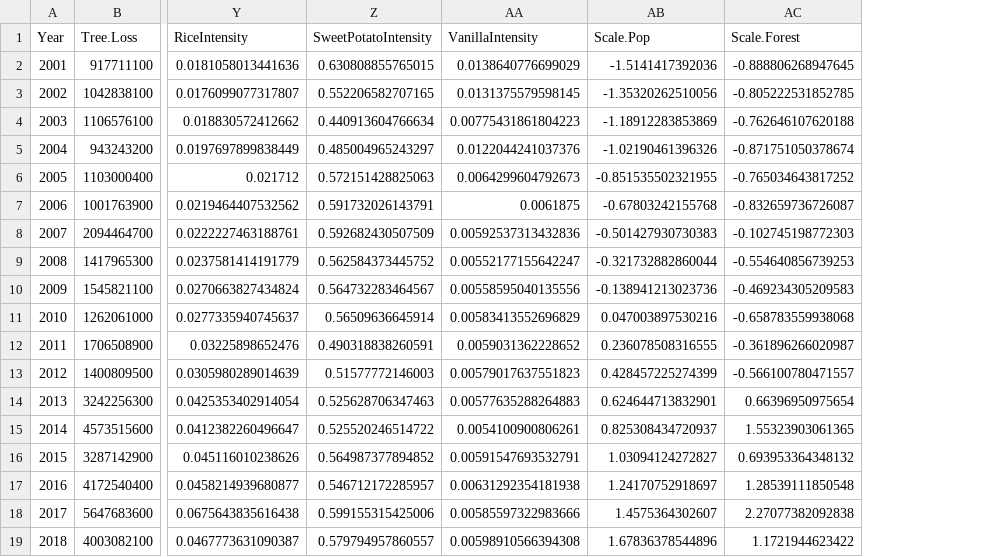
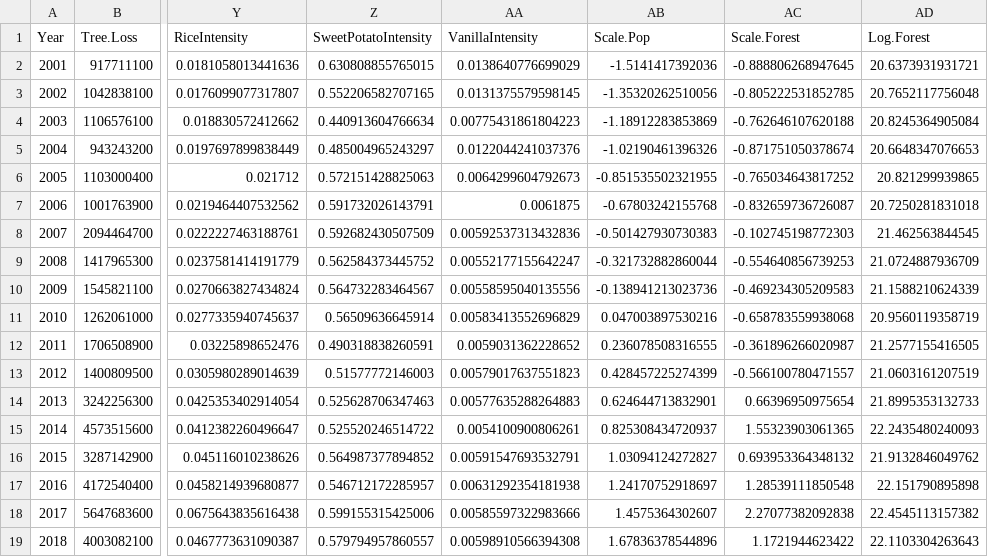
Before and after one commit to esm52/Madagascar_Forest_Fires, a CSV file: ProcessedData/FullData.csv, drawn as a sheet; only a part is shown, gaps mark what is left out; the diff names each change by its address in the sheet, - before the commit and + after, or states it on an @@ line.

```diff
--- a/ProcessedData/FullData.csv
+++ b/ProcessedData/FullData.csv
+column AD (Log.Forest), rows 2-19: 20.6373931931721 | 20.7652117756048 | 20.8245364905084 | 20.6648347076653 | 20.821299939865 | 20.7250281831018 | 21.462563844545 | 21.0724887936709 | 21.1588210624339 | 20.9560119358719 | 21.2577155416505 | 21.0603161207519 | 21.8995353132733 | 22.2435480240093 | 21.9132846049762 | 22.151790895898 | 22.4545113157382 | 22.1103304263643
```
Also changed, not shown: 1 other file.
